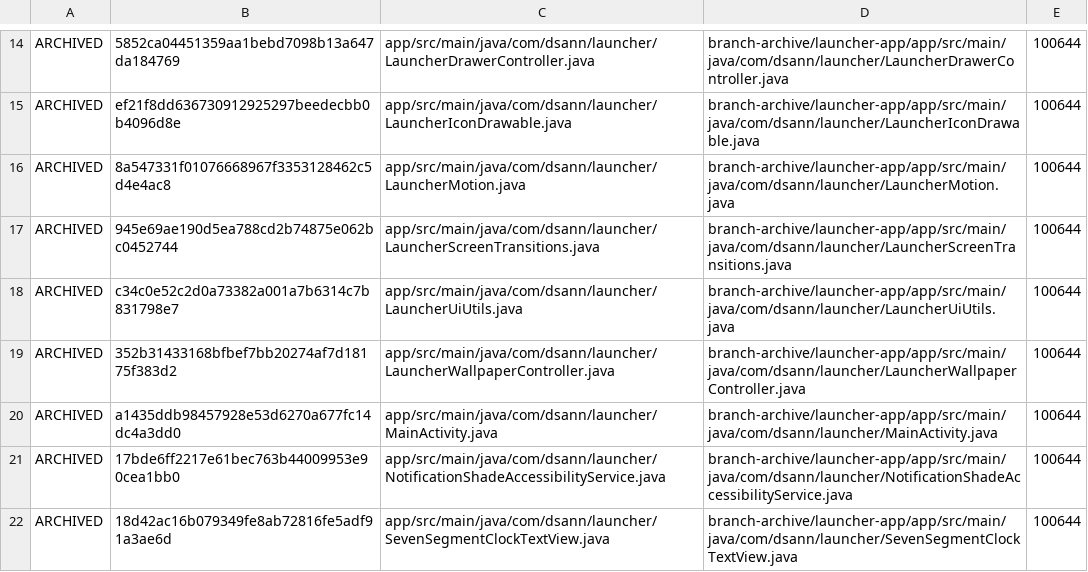
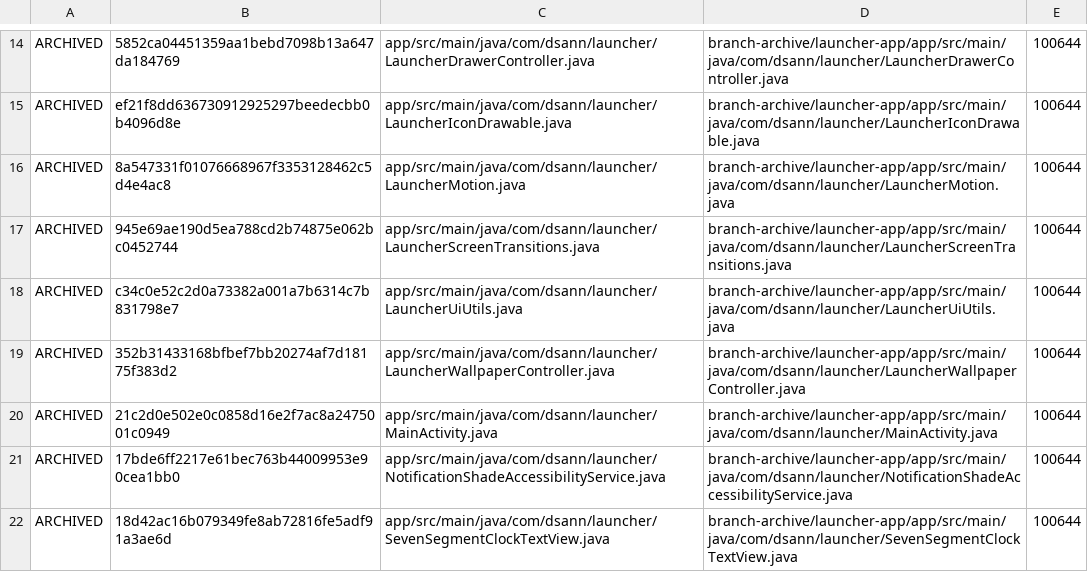
Before and after one commit to DS-ann/D.S-Apps, a TSV file: branch-archive/launcher-app/ARCHIVE-MANIFEST.tsv, drawn as a sheet; only a part is shown, gaps mark what is left out.

```diff
--- a/branch-archive/launcher-app/ARCHIVE-MANIFEST.tsv
+++ b/branch-archive/launcher-app/ARCHIVE-MANIFEST.tsv
@@ -19,3 +19,3 @@ ARCHIVED	c34c0e52c2d0a73382a001a7b6314c7b831798e7	app/src/main/java/com/dsann/la
 ARCHIVED	352b31433168bfbef7bb20274af7d18175f383d2	app/src/main/java/com/dsann/launcher/LauncherWallpaperController.java	branch-archive/launcher-app/app/src/main/java/com/dsann/launcher/LauncherWallpaperController.java	100644
-ARCHIVED	a1435ddb98457928e53d6270a677fc14dc4a3dd0	app/src/main/java/com/dsann/launcher/MainActivity.java	branch-archive/launcher-app/app/src/main/java/com/dsann/launcher/MainActivity.java	100644
+ARCHIVED	21c2d0e502e0c0858d16e2f7ac8a2475001c0949	app/src/main/java/com/dsann/launcher/MainActivity.java	branch-archive/launcher-app/app/src/main/java/com/dsann/launcher/MainActivity.java	100644
 ARCHIVED	17bde6ff2217e61bec763b44009953e90cea1bb0	app/src/main/java/com/dsann/launcher/NotificationShadeAccessibilityService.java	branch-archive/launcher-app/app/src/main/java/com/dsann/launcher/NotificationShadeAccessibilityService.java	100644
```
Also changed, not shown: 1 other file.
